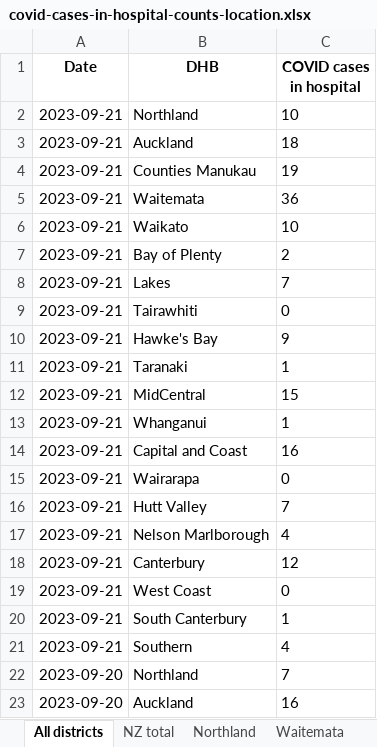
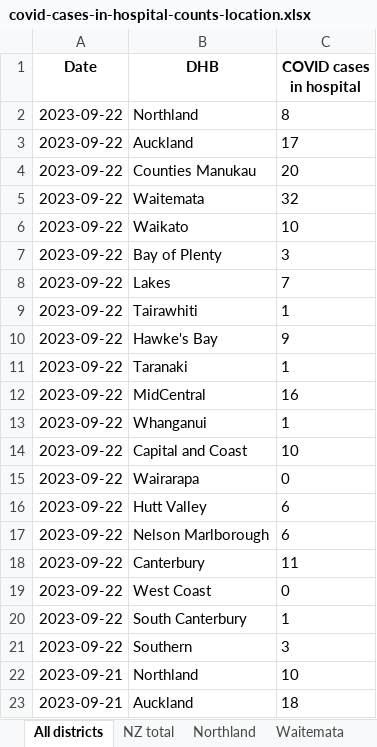
Before and after one commit to Staz/nz-covid19-data, an Excel workbook: data/moh/covid-cases-in-hospital-counts-location.xlsx, sheet All districts, drawn as a sheet; only a part is shown; the shorter side is filled out with more unchanged rows; values as stored, in another font and other column widths than the file's, no borders; the diff names each change by its address in the sheet, - before the commit and + after, or states it on an @@ line.

Commit message:
Flat: latest data (2023-09-22T01:43:12.949Z) {   "date": "2023-09-22T01:43:12.949Z",   "files": [     {       "name": "data/moh/covid-case-counts.csv",       "deltaBytes": 18226,       "source": "https://github.com/minhealthnz/nz-covid-data/blob/main/cases/covid-case-counts.csv?raw=true"     },     {       "name": "data/moh/covid-cases-counts-location.xlsx",       "deltaBytes": 441,       "source": "https://github.com/minhealthnz/nz-covid-data/blob/main/cases/covid-cases-counts-location.xlsx?raw=true"     },     {       "name": "data/moh/covid-cases-in-hospital-counts-location.xlsx",       "deltaBytes": 648,       "source": "https://github.com/minhealthnz/nz-covid-data/blob/main/cases/covid-cases-in-hospital-counts-location.xlsx?raw=true"     },     {       "name": "data/moh/weekly-deaths.csv",       "deltaBytes": 0,       "source": "https://github.com/minhealthnz/nz-covid-data/blob/main/cases/weekly-deaths.csv?raw=true"     },     {       "name": "data/moh/weekly-hospitalisations-for-covid.csv",       "deltaBytes": -35,       "source": "https://github.com/minhealthnz/nz-covid-data/blob/main/cases/weekly-hospitalisations-for-covid.csv?raw=true"     },     {       "name": "data/moh/covid-19-vaccine-data/covid-19-vaccine-data.html",       "deltaBytes": 586,       "source": "https://www.health.govt.nz/covid-19-novel-coronavirus/covid-19-data-and-statistics/covid-19-vaccine-data"     }   ] }

```diff
--- a/data/moh/covid-cases-in-hospital-counts-location.xlsx (sheet All districts)
+++ b/data/moh/covid-cases-in-hospital-counts-location.xlsx (sheet All districts)
+row 2: 2023-09-22 | Northland | 8
+row 3: 2023-09-22 | Auckland | 17
+row 4: 2023-09-22 | Counties Manukau | 20
+row 5: 2023-09-22 | Waitemata | 32
+row 6: 2023-09-22 | Waikato | 10
+row 7: 2023-09-22 | Bay of Plenty | 3
+row 8: 2023-09-22 | Lakes | 7
+row 9: 2023-09-22 | Tairawhiti | 1
+row 10: 2023-09-22 | Hawke's Bay | 9
+row 11: 2023-09-22 | Taranaki | 1
+row 12: 2023-09-22 | MidCentral | 16
+row 13: 2023-09-22 | Whanganui | 1
+row 14: 2023-09-22 | Capital and Coast | 10
+row 15: 2023-09-22 | Wairarapa | 0
+row 16: 2023-09-22 | Hutt Valley | 6
+row 17: 2023-09-22 | Nelson Marlborough | 6
+row 18: 2023-09-22 | Canterbury | 11
+row 19: 2023-09-22 | West Coast | 0
+row 20: 2023-09-22 | South Canterbury | 1
+row 21: 2023-09-22 | Southern | 3
```
Also changed, not shown: sheet Tairawhiti, sheet West Coast only, sheet Wairarapa, sheet Whanganui, sheet South Canterbury, sheet Lakes, 17 more sheets, data/moh/covid-cases-counts-location.xlsx, 4 other files.
